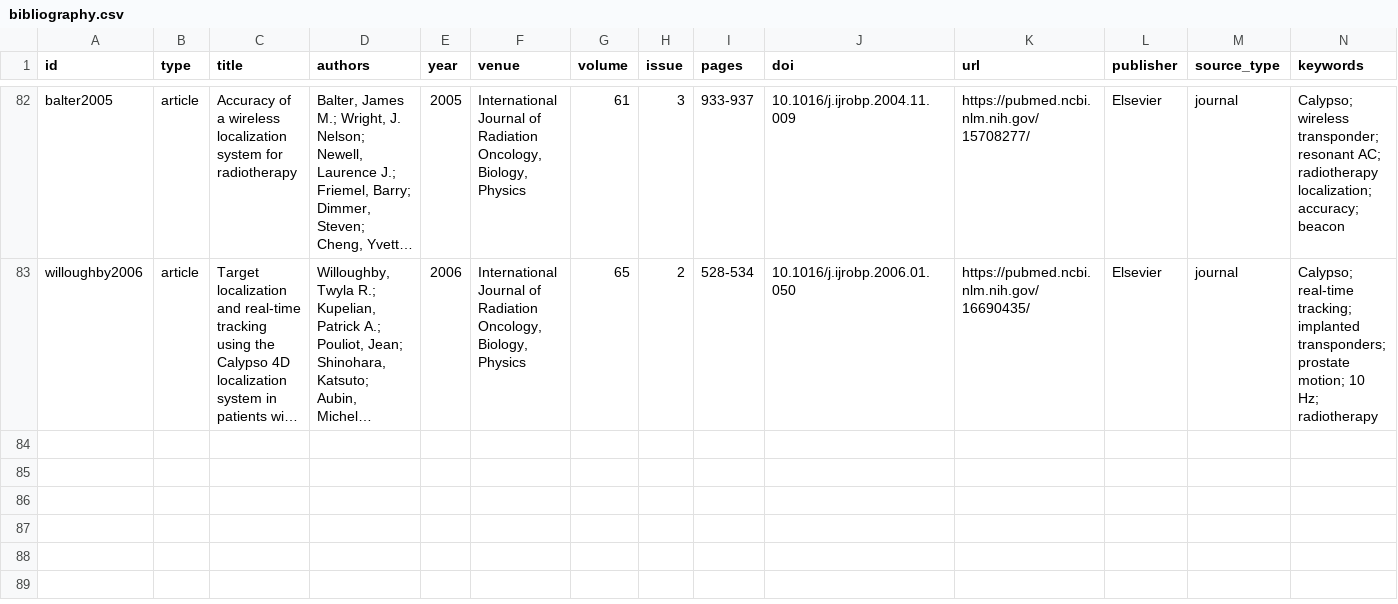
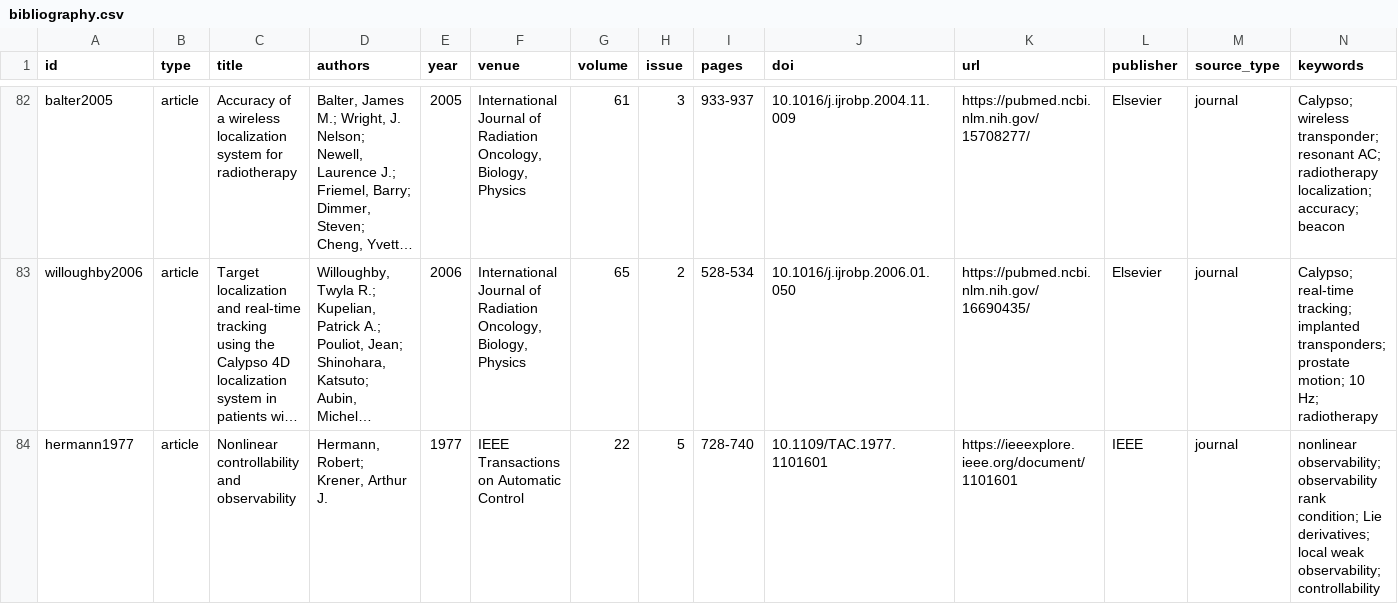
Before and after one commit to neilq1810/emt_study, a CSV file: citations/bibliography.csv, drawn as a sheet; only a part is shown, gaps mark what is left out; long unchanged cells end in …; rows hold the shown columns only; the diff names each change by its address in the sheet, - before the commit and + after, or states it on an @@ line.

```diff
--- a/citations/bibliography.csv
+++ b/citations/bibliography.csv
+row 84: hermann1977 | article | Nonlinear controllability and observability | Hermann, Robert; Krener, Arthur J. | 1977 | IEEE Transactions on Automatic Control | 22 | 5 | 728-740 | 10.1109/TAC.1977.1101601 | https://ieeexplore.ieee.org/document/1101601 | IEEE | journal | nonlinear observability; observability rank condition; Lie derivatives; local weak observability; controllability
```
Also changed, not shown: 8 other files.
